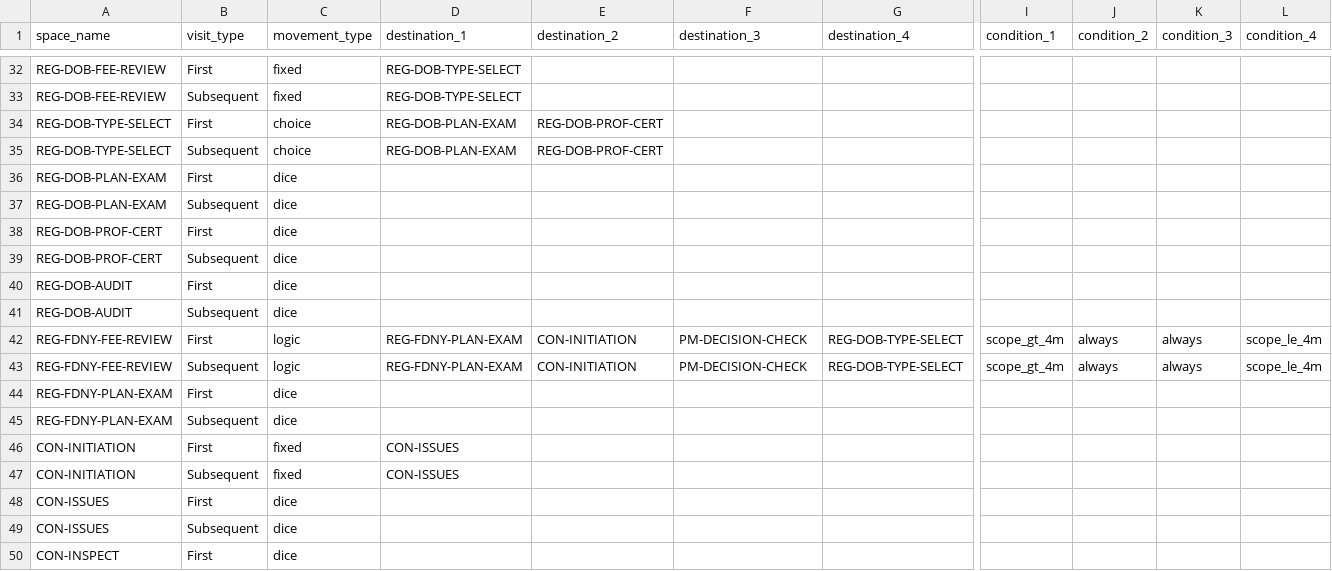
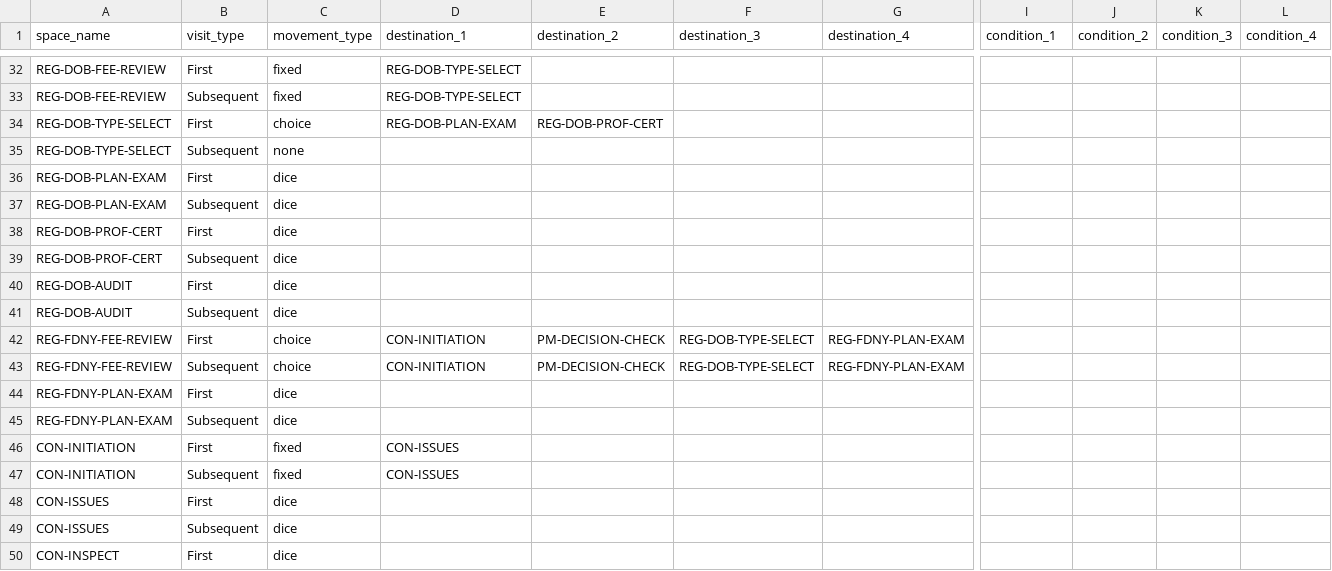
Before and after one commit to tomaszsb/Game_alpha, a CSV file: public/data/CLEAN_FILES/MOVEMENT.csv, drawn as a sheet; only a part is shown, gaps mark what is left out; removed rows and columns are numbered as before the commit, all else as after; rows hold the shown columns only; the diff names each change by its address in the sheet, - before the commit and + after, or states it on an @@ line.

```diff
--- a/public/data/CLEAN_FILES/MOVEMENT.csv
+++ b/public/data/CLEAN_FILES/MOVEMENT.csv
-C35 (movement_type): choice
+C35 (movement_type): none
-D35 (destination_1): REG-DOB-PLAN-EXAM
+D35 (destination_1): (empty)
-E35 (destination_2): REG-DOB-PROF-CERT
+E35 (destination_2): (empty)
-row 42: REG-FDNY-FEE-REVIEW | First | logic | REG-FDNY-PLAN-EXAM | CON-INITIATION | PM-DECISION-CHECK | REG-DOB-TYPE-SELECT | scope_gt_4m | always | always | scope_le_4m
-row 43: REG-FDNY-FEE-REVIEW | Subsequent | logic | REG-FDNY-PLAN-EXAM | CON-INITIATION | PM-DECISION-CHECK | REG-DOB-TYPE-SELECT | scope_gt_4m | always | always | scope_le_4m
+row 42: REG-FDNY-FEE-REVIEW | First | choice | CON-INITIATION | PM-DECISION-CHECK | REG-DOB-TYPE-SELECT | REG-FDNY-PLAN-EXAM
+row 43: REG-FDNY-FEE-REVIEW | Subsequent | choice | CON-INITIATION | PM-DECISION-CHECK | REG-DOB-TYPE-SELECT | REG-FDNY-PLAN-EXAM
```
Also changed, not shown: public/data/CLEAN_FILES/DICE_EFFECTS.csv, public/data/CLEAN_FILES/GAME_CONFIG.csv, 6 other files.
